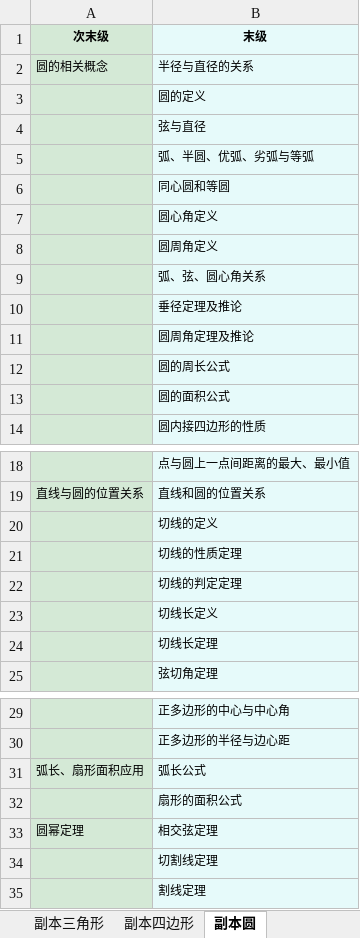
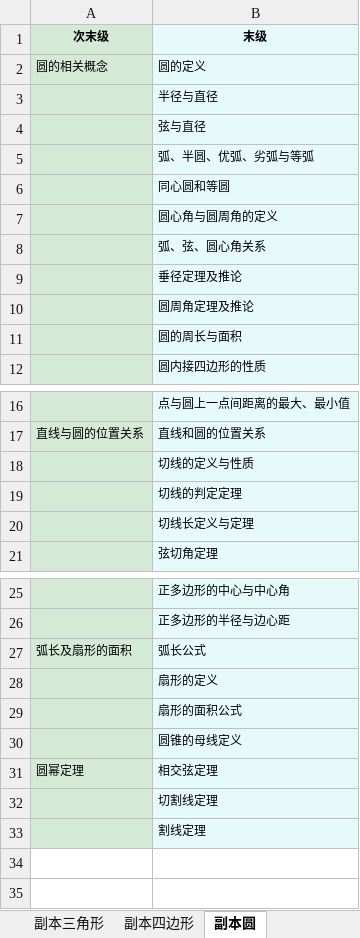
Before and after one commit to TarikWong/math_gpt, an Excel workbook: question_step/kc/初中知识点（纯）.xlsx, sheet 副本圆, drawn as a sheet; only a part is shown, gaps mark what is left out; values as stored, in another font and other column widths than the file's, no borders; removed rows and columns are numbered as before the commit, all else as after; the diff names each change by its address in the sheet, - before the commit and + after, or states it on an @@ line.

```diff
--- a/question_step/kc/初中知识点（纯）.xlsx (sheet 副本圆)
+++ b/question_step/kc/初中知识点（纯）.xlsx (sheet 副本圆)
-row 2: 圆的相关概念 | 半径与直径的关系
-A2 (次末级): (empty)
+A2 (次末级): 圆的相关概念
+row 3:  | 半径与直径
-B7 (末级): 圆心角定义
+B7 (末级): 圆心角与圆周角的定义
-row 8:  | 圆周角定义
-B11 (末级): 圆的周长公式
+B11 (末级): 圆的周长与面积
-row 13:  | 圆的面积公式
-B18 (末级): 切线的定义
+B18 (末级): 切线的定义与性质
-row 21:  | 切线的性质定理
-B20 (末级): 切线长定义
+B20 (末级): 切线长定义与定理
-row 24:  | 切线长定理
-A27 (次末级): 弧长、扇形面积应用
+A27 (次末级): 弧长及扇形的面积
+row 28:  | 扇形的定义
+row 30:  | 圆锥的母线定义
```
Also changed, not shown: sheet 副本方程与不等式, sheet 副本几何图形初步, sheet 副本式, sheet 副本三角形, sheet 副本几何变换, sheet 副本数, 3 more sheets, 3 other files.
